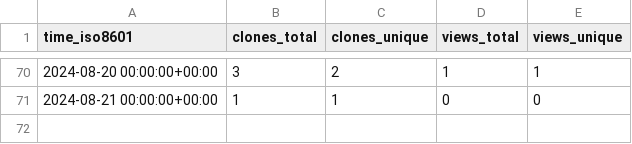
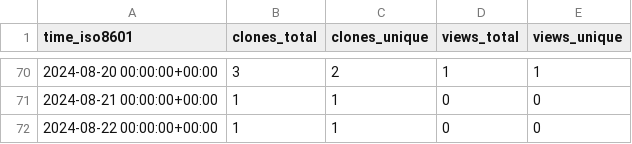
Before and after one commit to grp-bork/nHUMAnN, a CSV file: grp-bork/nHUMAnN/ghrs-data/views_clones_aggregate.csv, drawn as a sheet; only a part is shown, gaps mark what is left out.

```diff
--- a/grp-bork/nHUMAnN/ghrs-data/views_clones_aggregate.csv
+++ b/grp-bork/nHUMAnN/ghrs-data/views_clones_aggregate.csv
@@ -71 +71,2 @@ time_iso8601,clones_total,clones_unique,views_total,views_unique
 2024-08-21 00:00:00+00:00,1,1,0,0
+2024-08-22 00:00:00+00:00,1,1,0,0
```
Also changed, not shown: 1 other file.
